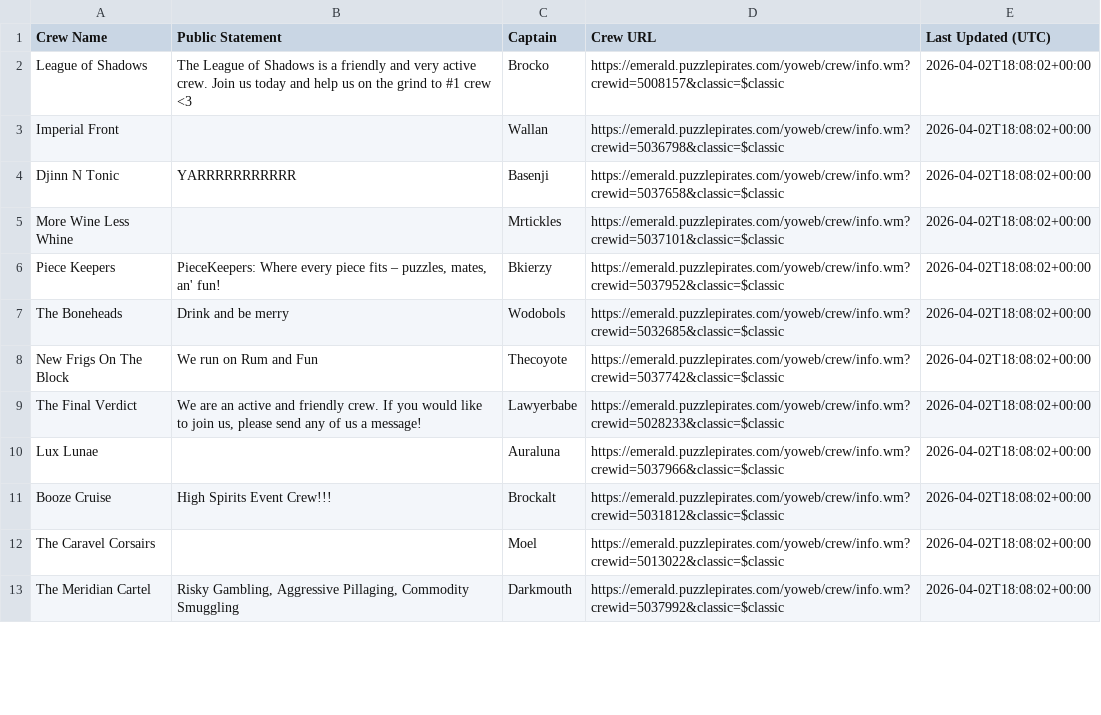
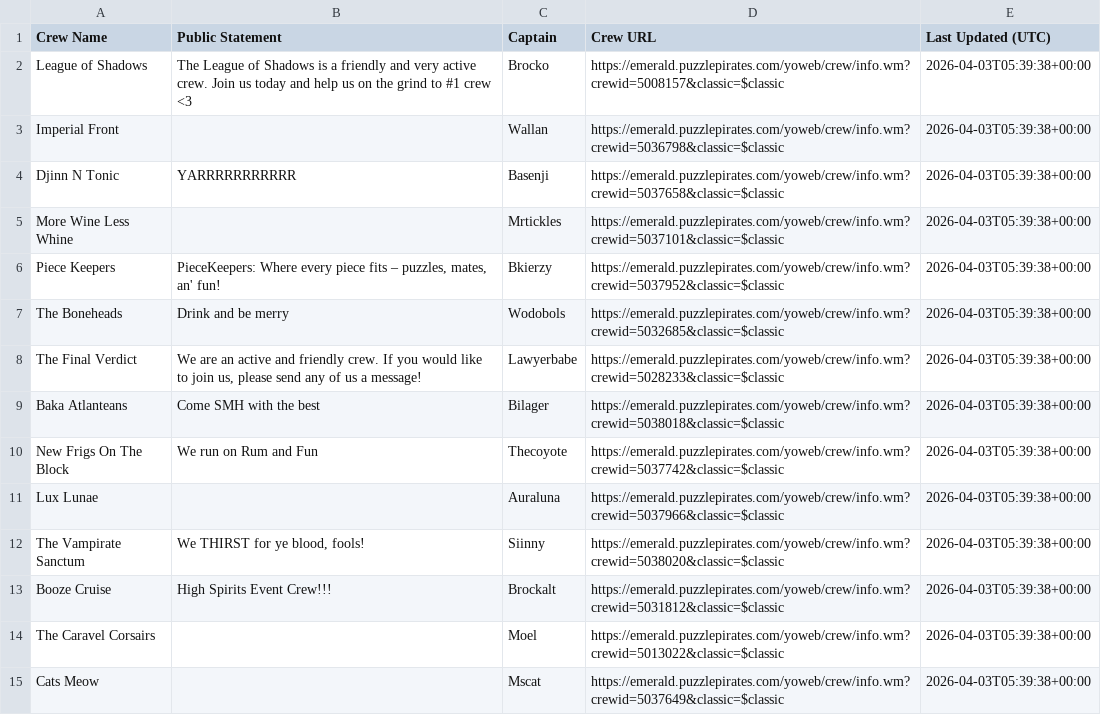
Before and after one commit to RikitoC/RikitoC.github.io, a CSV file: data/crew_details.csv, drawn as a sheet; only a part is shown; the diff covers the shown part only.

```diff
--- a/data/crew_details.csv
+++ b/data/crew_details.csv
@@ -1,13 +1,15 @@
 Crew Name,Public Statement,Captain,Crew URL,Last Updated (UTC)
-League of Shadows,The League of Shadows is a friendly and very active crew. Join us today and help us on the grind to #1 crew <3,Brocko,https://emerald.puzzlepirates.com/yoweb/crew/info.wm?crewid=5008157&classic=$classic,2026-04-02T18:08:02+00:00
-Imperial Front,,Wallan,https://emerald.puzzlepirates.com/yoweb/crew/info.wm?crewid=5036798&classic=$classic,2026-04-02T18:08:02+00:00
-Djinn N Tonic,YARRRRRRRRRRR,Basenji,https://emerald.puzzlepirates.com/yoweb/crew/info.wm?crewid=5037658&classic=$classic,2026-04-02T18:08:02+00:00
-More Wine Less Whine,,Mrtickles,https://emerald.puzzlepirates.com/yoweb/crew/info.wm?crewid=5037101&classic=$classic,2026-04-02T18:08:02+00:00
-Piece Keepers,"PieceKeepers: Where every piece fits – puzzles, mates, an' fun!",Bkierzy,https://emerald.puzzlepirates.com/yoweb/crew/info.wm?crewid=5037952&classic=$classic,2026-04-02T18:08:02+00:00
-The Boneheads,Drink and be merry,Wodobols,https://emerald.puzzlepirates.com/yoweb/crew/info.wm?crewid=5032685&classic=$classic,2026-04-02T18:08:02+00:00
-New Frigs On The Block,We run on Rum and Fun,Thecoyote,https://emerald.puzzlepirates.com/yoweb/crew/info.wm?crewid=5037742&classic=$classic,2026-04-02T18:08:02+00:00
-The Final Verdict,"We are an active and friendly crew. If you would like to join us, please send any of us a message!",Lawyerbabe,https://emerald.puzzlepirates.com/yoweb/crew/info.wm?crewid=5028233&classic=$classic,2026-04-02T18:08:02+00:00
-Lux Lunae,,Auraluna,https://emerald.puzzlepirates.com/yoweb/crew/info.wm?crewid=5037966&classic=$classic,2026-04-02T18:08:02+00:00
-Booze Cruise,High Spirits Event Crew!!!,Brockalt,https://emerald.puzzlepirates.com/yoweb/crew/info.wm?crewid=5031812&classic=$classic,2026-04-02T18:08:02+00:00
-The Caravel Corsairs,,Moel,https://emerald.puzzlepirates.com/yoweb/crew/info.wm?crewid=5013022&classic=$classic,2026-04-02T18:08:02+00:00
-The Meridian Cartel,"Risky Gambling, Aggressive Pillaging, Commodity Smuggling",Darkmouth,https://emerald.puzzlepirates.com/yoweb/crew/info.wm?crewid=5037992&classic=$classic,2026-04-02T18:08:02+00:00
+League of Shadows,The League of Shadows is a friendly and very active crew. Join us today and help us on the grind to #1 crew <3,Brocko,https://emerald.puzzlepirates.com/yoweb/crew/info.wm?crewid=5008157&classic=$classic,2026-04-03T05:39:38+00:00
+Imperial Front,,Wallan,https://emerald.puzzlepirates.com/yoweb/crew/info.wm?crewid=5036798&classic=$classic,2026-04-03T05:39:38+00:00
+Djinn N Tonic,YARRRRRRRRRRR,Basenji,https://emerald.puzzlepirates.com/yoweb/crew/info.wm?crewid=5037658&classic=$classic,2026-04-03T05:39:38+00:00
+More Wine Less Whine,,Mrtickles,https://emerald.puzzlepirates.com/yoweb/crew/info.wm?crewid=5037101&classic=$classic,2026-04-03T05:39:38+00:00
+Piece Keepers,"PieceKeepers: Where every piece fits – puzzles, mates, an' fun!",Bkierzy,https://emerald.puzzlepirates.com/yoweb/crew/info.wm?crewid=5037952&classic=$classic,2026-04-03T05:39:38+00:00
+The Boneheads,Drink and be merry,Wodobols,https://emerald.puzzlepirates.com/yoweb/crew/info.wm?crewid=5032685&classic=$classic,2026-04-03T05:39:38+00:00
+The Final Verdict,"We are an active and friendly crew. If you would like to join us, please send any of us a message!",Lawyerbabe,https://emerald.puzzlepirates.com/yoweb/crew/info.wm?crewid=5028233&classic=$classic,2026-04-03T05:39:38+00:00
+Baka Atlanteans,Come SMH with the best,Bilager,https://emerald.puzzlepirates.com/yoweb/crew/info.wm?crewid=5038018&classic=$classic,2026-04-03T05:39:38+00:00
+New Frigs On The Block,We run on Rum and Fun,Thecoyote,https://emerald.puzzlepirates.com/yoweb/crew/info.wm?crewid=5037742&classic=$classic,2026-04-03T05:39:38+00:00
+Lux Lunae,,Auraluna,https://emerald.puzzlepirates.com/yoweb/crew/info.wm?crewid=5037966&classic=$classic,2026-04-03T05:39:38+00:00
+The Vampirate Sanctum,"We THIRST for ye blood, fools!",Siinny,https://emerald.puzzlepirates.com/yoweb/crew/info.wm?crewid=5038020&classic=$classic,2026-04-03T05:39:38+00:00
+Booze Cruise,High Spirits Event Crew!!!,Brockalt,https://emerald.puzzlepirates.com/yoweb/crew/info.wm?crewid=5031812&classic=$classic,2026-04-03T05:39:38+00:00
+The Caravel Corsairs,,Moel,https://emerald.puzzlepirates.com/yoweb/crew/info.wm?crewid=5013022&classic=$classic,2026-04-03T05:39:38+00:00
+Cats Meow,,Mscat,https://emerald.puzzlepirates.com/yoweb/crew/info.wm?crewid=5037649&classic=$classic,2026-04-03T05:39:38+00:00
```
Also changed, not shown: 3 added rows, 3 removed rows and 11 edited cells elsewhere in this file, data/crews.csv, data/external_pirates_latest.csv, 5 other files.
